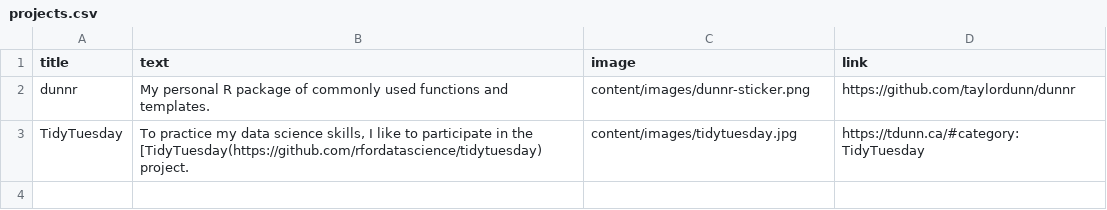
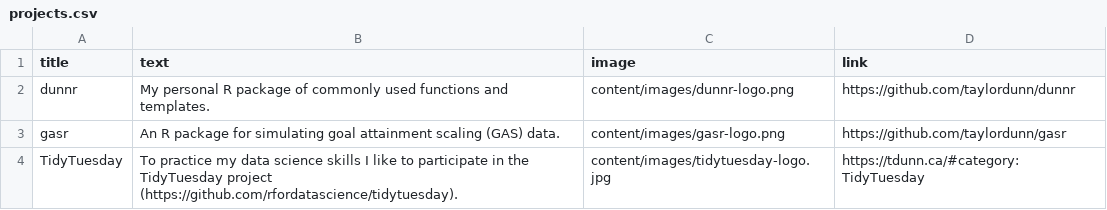
Before and after one commit to taylordunn/tdunn, a CSV file: content/projects.csv, drawn as a sheet.

```diff
--- a/content/projects.csv
+++ b/content/projects.csv
@@ -1,3 +1,4 @@
 title,text,image,link
-dunnr,My personal R package of commonly used functions and templates.,content/images/dunnr-sticker.png,https://github.com/taylordunn/dunnr
-TidyTuesday,"To practice my data science skills, I like to participate in the [TidyTuesday(https://github.com/rfordatascience/tidytuesday) project.",content/images/tidytuesday.jpg,https://tdunn.ca/#category:TidyTuesday
+dunnr,My personal R package of commonly used functions and templates.,content/images/dunnr-logo.png,https://github.com/taylordunn/dunnr
+gasr,An R package for simulating goal attainment scaling (GAS) data.,content/images/gasr-logo.png,https://github.com/taylordunn/gasr
+TidyTuesday,To practice my data science skills I like to participate in the TidyTuesday project (https://github.com/rfordatascience/tidytuesday).,content/images/tidytuesday-logo.jpg,https://tdunn.ca/#category:TidyTuesday
```
Also changed, not shown: _site/content/projects.csv, 14 other files.
